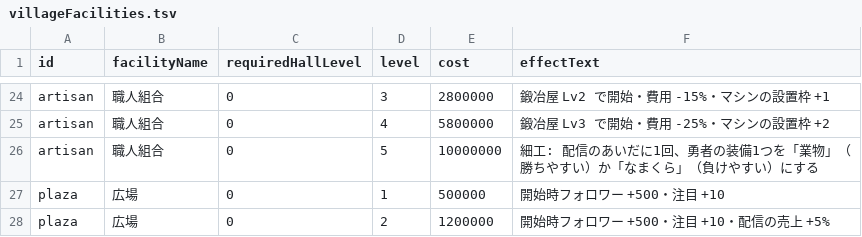
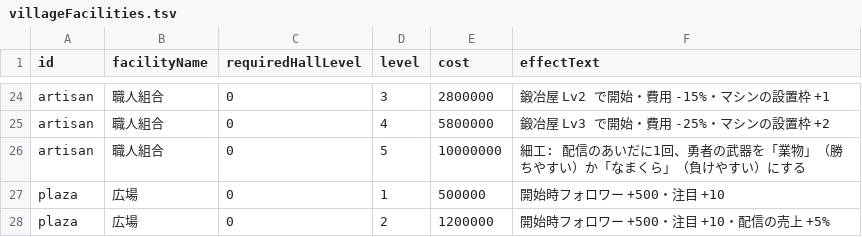
Before and after one commit to yanoryuu/TomsLands, a TSV file: Docs/balance_tsv/villageFacilities.tsv, drawn as a sheet; only a part is shown, gaps mark what is left out.

```diff
--- a/Docs/balance_tsv/villageFacilities.tsv
+++ b/Docs/balance_tsv/villageFacilities.tsv
@@ -25,3 +25,3 @@ artisan	職人組合	0	3	2800000	鍛冶屋 Lv2 で開始・費用 -15%・マシ
 artisan	職人組合	0	4	5800000	鍛冶屋 Lv3 で開始・費用 -25%・マシンの設置枠 +2
-artisan	職人組合	0	5	10000000	細工: 配信のあいだに1回、勇者の装備1つを「業物」（勝ちやすい）か「なまくら」（負けやすい）にする
+artisan	職人組合	0	5	10000000	細工: 配信のあいだに1回、勇者の武器を「業物」（勝ちやすい）か「なまくら」（負けやすい）にする
 plaza	広場	0	1	500000	開始時フォロワー +500・注目 +10
```
Also changed, not shown: Docs/items_sheet.tsv, 24 other files.
